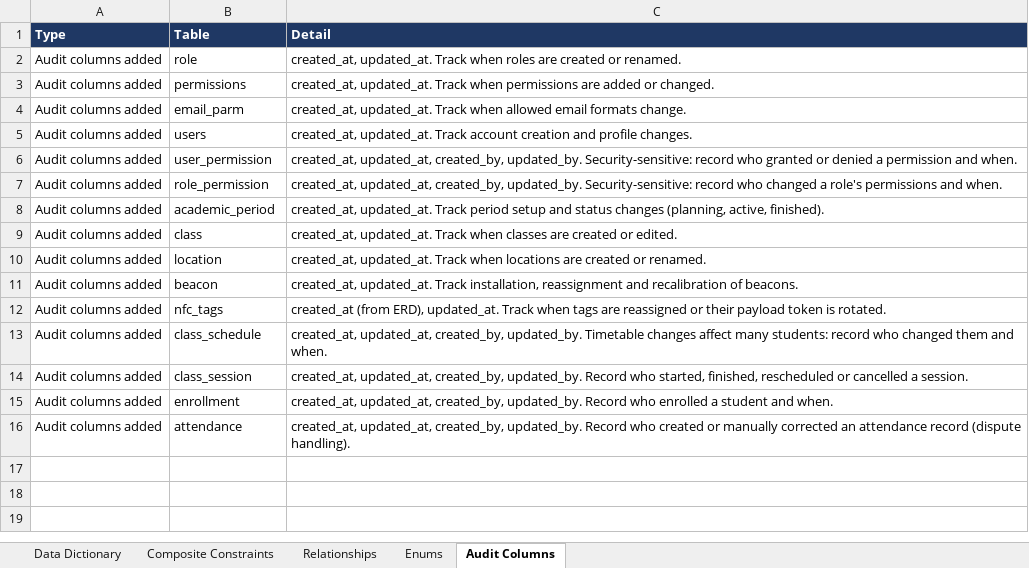
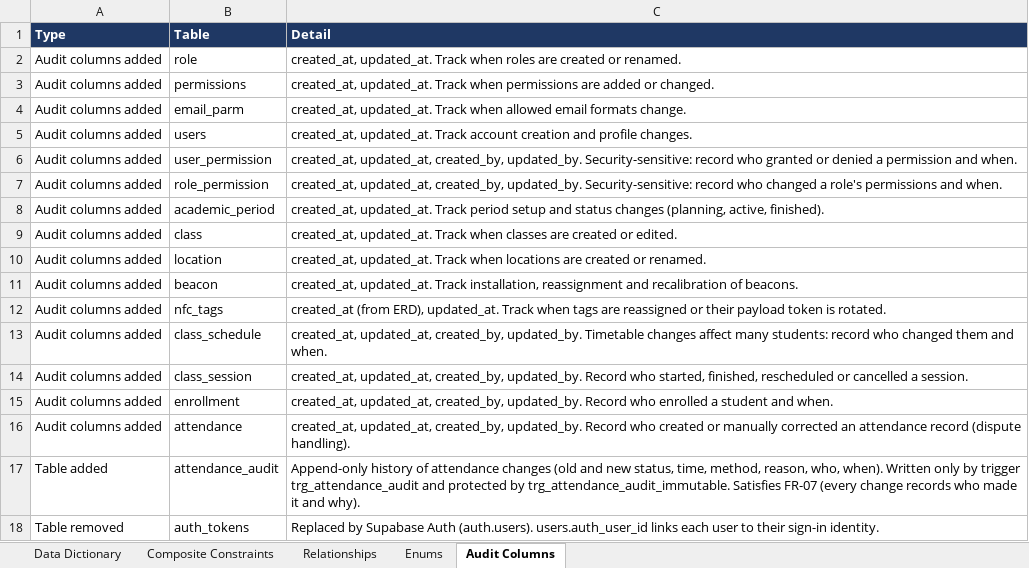
Before and after one commit to Jguardo03/Attendance-Sas, an Excel workbook: docs/Data_Dictionary.xlsx, sheet Audit Columns, drawn as a sheet; values as stored, in another font and other column widths than the file's, no borders; the diff names each change by its address in the sheet, - before the commit and + after, or states it on an @@ line.

```diff
--- a/docs/Data_Dictionary.xlsx (sheet Audit Columns)
+++ b/docs/Data_Dictionary.xlsx (sheet Audit Columns)
+row 17: Table added | attendance_audit | Append-only history of attendance changes (old and new status, time, method, reason, who, when). Written only by trigger trg_attendance_audit and protected by trg_attendance_audit_immutable. Satisfies FR-07 (every change records who made it and why).
+row 18: Table removed | auth_tokens | Replaced by Supabase Auth (auth.users). users.auth_user_id links each user to their sign-in identity.
```
Also changed, not shown: sheet Data Dictionary, sheet Relationships, sheet Composite Constraints, sheet Enums, 2 other files.
